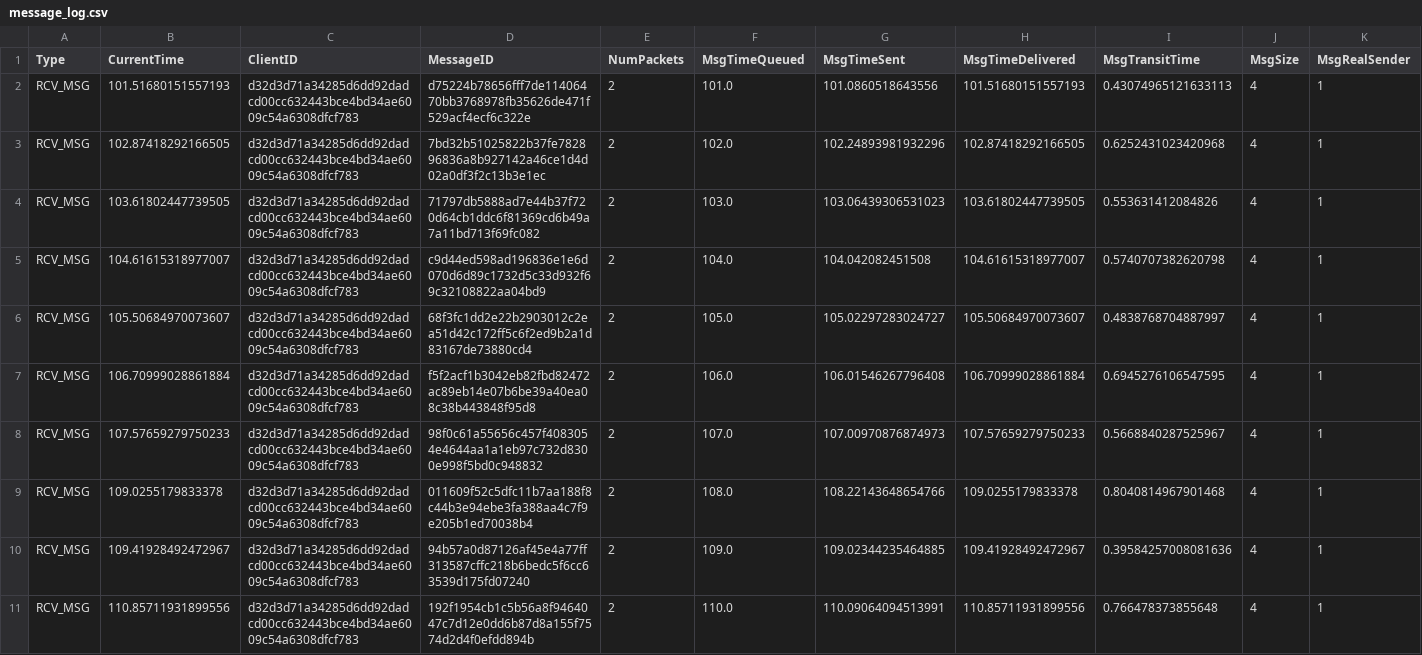
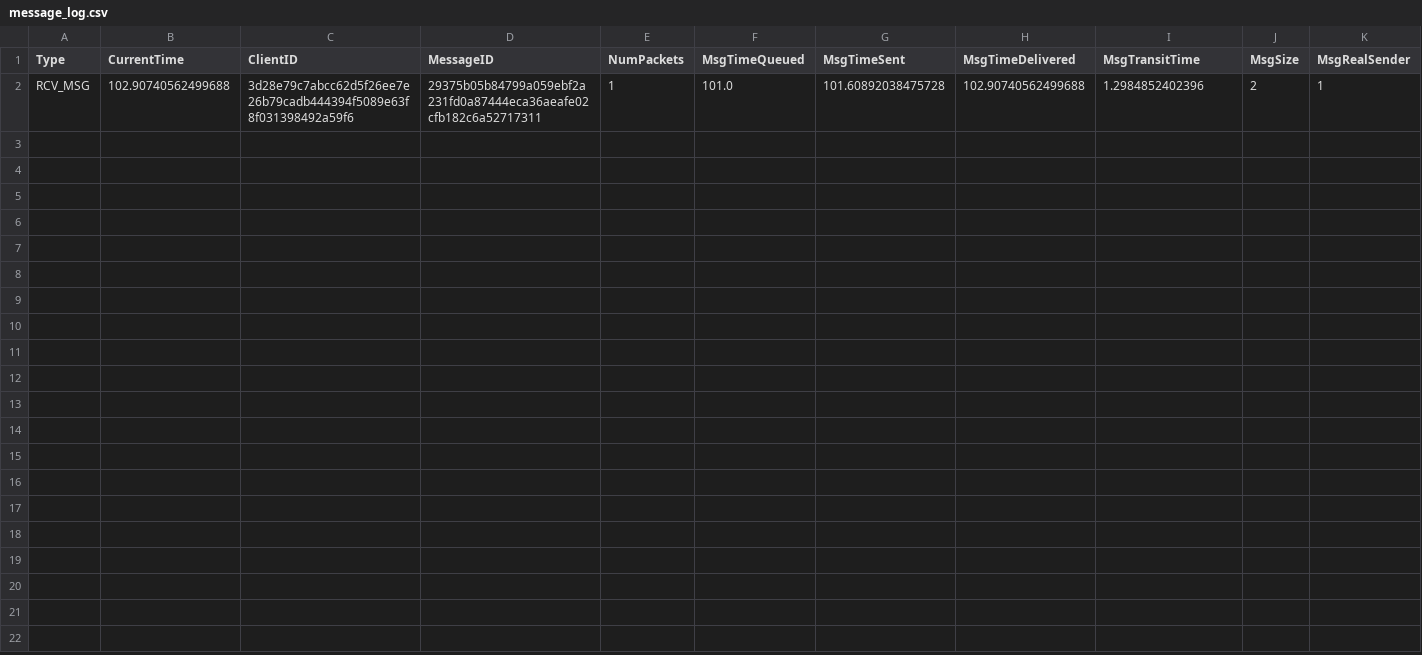
Before and after one commit to aniampio/Simulator, a CSV file: playground_experiment/logs/message_log.csv, drawn as a sheet.

```diff
--- a/playground_experiment/logs/message_log.csv
+++ b/playground_experiment/logs/message_log.csv
@@ -1,11 +1,2 @@
 Type;CurrentTime;ClientID;MessageID;NumPackets;MsgTimeQueued;MsgTimeSent;MsgTimeDelivered;MsgTransitTime;MsgSize;MsgRealSender
-RCV_MSG;101.51680151557193;d32d3d71a34285d6dd92dadcd00cc632443bce4bd34ae6009c54a6308dfcf783;d75224b78656fff7de11406470bb3768978fb35626de471f529acf4ecf6c322e;2;101.0;101.0860518643556;101.51680151557193;0.43074965121633113;4;1
-RCV_MSG;102.87418292166505;d32d3d71a34285d6dd92dadcd00cc632443bce4bd34ae6009c54a6308dfcf783;7bd32b51025822b37fe782896836a8b927142a46ce1d4d02a0df3f2c13b3e1ec;2;102.0;102.24893981932296;102.87418292166505;0.6252431023420968;4;1
-RCV_MSG;103.61802447739505;d32d3d71a34285d6dd92dadcd00cc632443bce4bd34ae6009c54a6308dfcf783;71797db5888ad7e44b37f720d64cb1ddc6f81369cd6b49a7a11bd713f69fc082;2;103.0;103.06439306531023;103.61802447739505;0.553631412084826;4;1
-RCV_MSG;104.61615318977007;d32d3d71a34285d6dd92dadcd00cc632443bce4bd34ae6009c54a6308dfcf783;c9d44ed598ad196836e1e6d070d6d89c1732d5c33d932f69c32108822aa04bd9;2;104.0;104.042082451508;104.61615318977007;0.5740707382620798;4;1
-RCV_MSG;105.50684970073607;d32d3d71a34285d6dd92dadcd00cc632443bce4bd34ae6009c54a6308dfcf783;68f3fc1dd2e22b2903012c2ea51d42c172ff5c6f2ed9b2a1d83167de73880cd4;2;105.0;105.02297283024727;105.50684970073607;0.4838768704887997;4;1
-RCV_MSG;106.70999028861884;d32d3d71a34285d6dd92dadcd00cc632443bce4bd34ae6009c54a6308dfcf783;f5f2acf1b3042eb82fbd82472ac89eb14e07b6be39a40ea08c38b443848f95d8;2;106.0;106.01546267796408;106.70999028861884;0.6945276106547595;4;1
-RCV_MSG;107.57659279750233;d32d3d71a34285d6dd92dadcd00cc632443bce4bd34ae6009c54a6308dfcf783;98f0c61a55656c457f4083054e4644aa1a1eb97c732d8300e998f5bd0c948832;2;107.0;107.00970876874973;107.57659279750233;0.5668840287525967;4;1
-RCV_MSG;109.0255179833378;d32d3d71a34285d6dd92dadcd00cc632443bce4bd34ae6009c54a6308dfcf783;011609f52c5dfc11b7aa188f8c44b3e94ebe3fa388aa4c7f9e205b1ed70038b4;2;108.0;108.22143648654766;109.0255179833378;0.8040814967901468;4;1
-RCV_MSG;109.41928492472967;d32d3d71a34285d6dd92dadcd00cc632443bce4bd34ae6009c54a6308dfcf783;94b57a0d87126af45e4a77ff313587cffc218b6bedc5f6cc63539d175fd07240;2;109.0;109.02344235464885;109.41928492472967;0.39584257008081636;4;1
-RCV_MSG;110.85711931899556;d32d3d71a34285d6dd92dadcd00cc632443bce4bd34ae6009c54a6308dfcf783;192f1954cb1c5b56a8f9464047c7d12e0dd6b87d8a155f7574d2d4f0efdd894b;2;110.0;110.09064094513991;110.85711931899556;0.766478373855648;4;1
+RCV_MSG;102.90740562499688;3d28e79c7abcc62d5f26ee7e26b79cadb444394f5089e63f8f031398492a59f6;29375b05b84799a059ebf2a231fd0a87444eca36aeafe02cfb182c6a52717311;1;101.0;101.60892038475728;102.90740562499688;1.2984852402396;2;1
```
Also changed, not shown: 7 other files.
